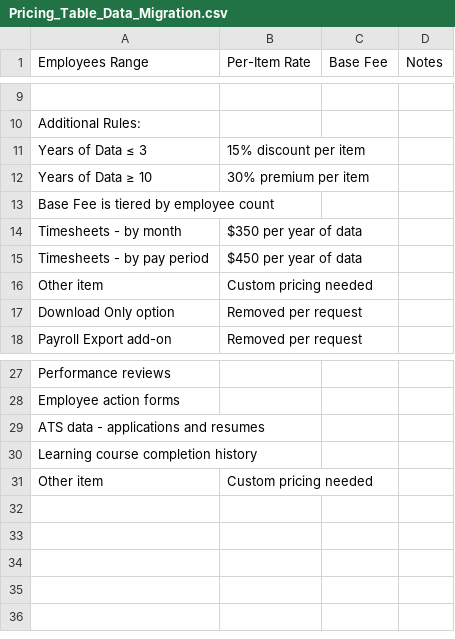
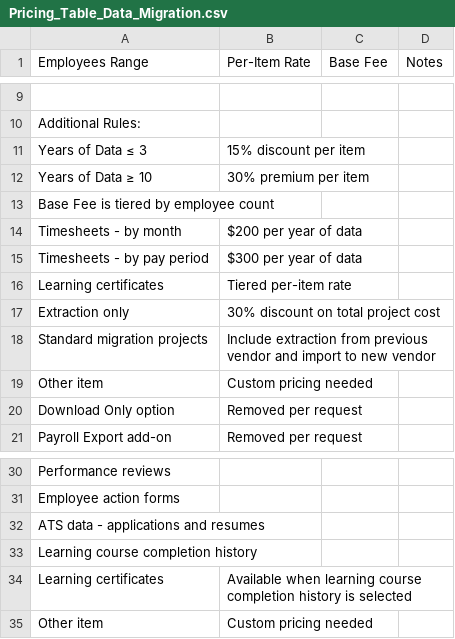
Before and after one commit to myaibotlex-ship-it/calibrate-data-services, a CSV file: Pricing_Table_Data_Migration.csv, drawn as a sheet; only a part is shown, gaps mark what is left out.

Commit message:
Add migration options and extraction discount

```diff
--- a/Pricing_Table_Data_Migration.csv
+++ b/Pricing_Table_Data_Migration.csv
@@ -13,4 +13,7 @@ Years of Data ≥ 10,30% premium per item,
 Base Fee is tiered by employee count,,
-Timesheets - by month,"$350 per year of data",
-Timesheets - by pay period,"$450 per year of data",
+Timesheets - by month,"$200 per year of data",
+Timesheets - by pay period,"$300 per year of data",
+Learning certificates,Tiered per-item rate,
+Extraction only,30% discount on total project cost,
+Standard migration projects,Include extraction from previous vendor and import to new vendor,
 Other item,Custom pricing needed,
@@ -30,2 +33,3 @@ ATS data - applications and resumes,,
 Learning course completion history,,
+Learning certificates,Available when learning course completion history is selected,
 Other item,Custom pricing needed,
```
Also changed, not shown: 1 other file.
